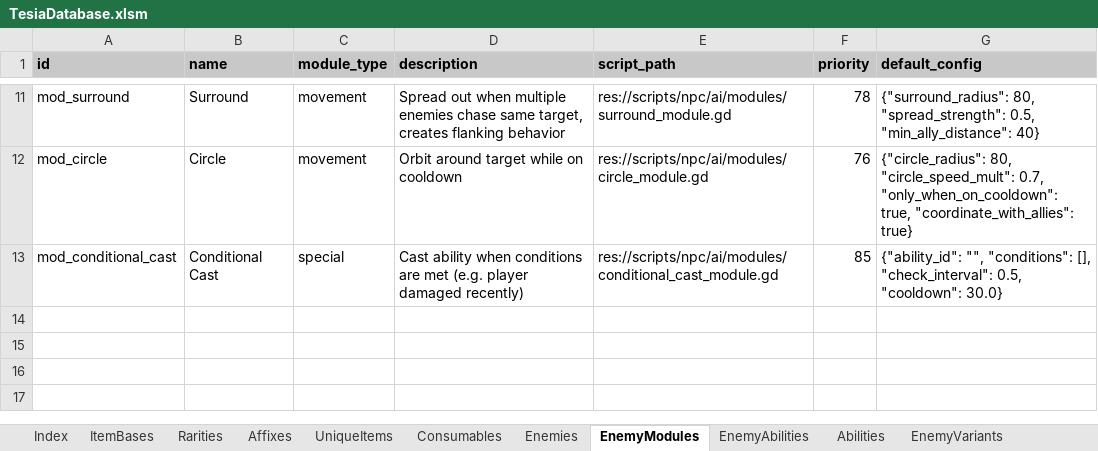
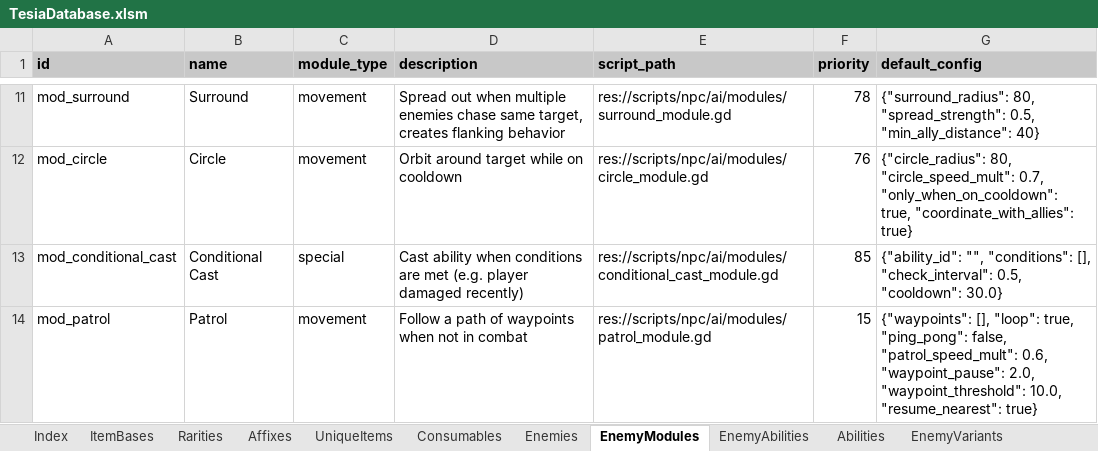
Before and after one commit to MatousHruska/MobileTestia, an Excel workbook: databases/TesiaDatabase.xlsm, sheet EnemyModules, drawn as a sheet; only a part is shown, gaps mark what is left out; values as stored, in another font and other column widths than the file's, no borders; the diff names each change by its address in the sheet, - before the commit and + after, or states it on an @@ line.

Commit message:
edits

```diff
--- a/databases/TesiaDatabase.xlsm (sheet EnemyModules)
+++ b/databases/TesiaDatabase.xlsm (sheet EnemyModules)
+row 14: mod_patrol | Patrol | movement | Follow a path of waypoints when not in combat | res://scripts/npc/ai/modules/patrol_module.gd | 15 | {"waypoints": [], "loop": true, "ping_pong": false, "patrol_speed_mult": 0.6, "waypoint_pause": 2.0, "waypoint_threshold": 10.0, "resume_nearest": true}
```
Also changed, not shown: sheet SpawnPoints.
